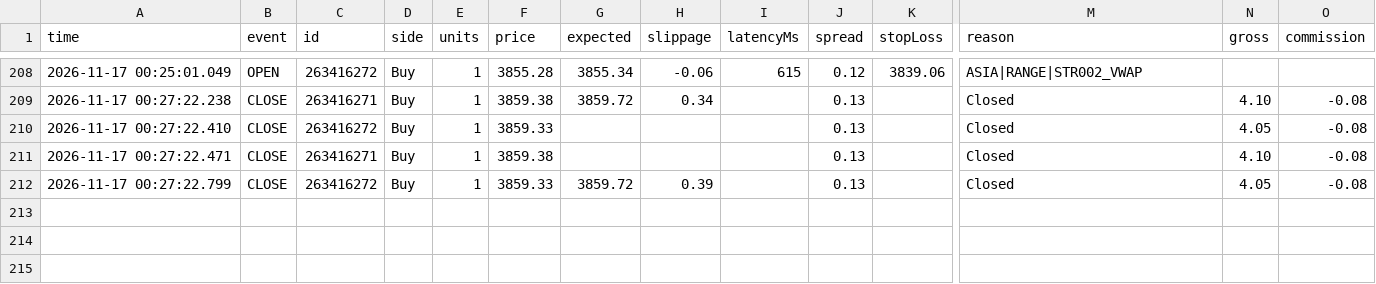
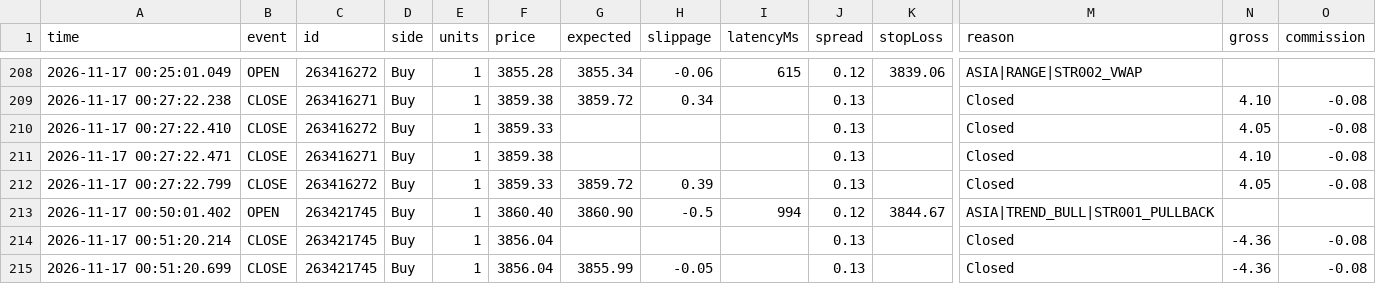
Before and after one commit to piyavutkkl-ch/tgrockza55-ai-cbot-backtest-lab, a CSV file: data/live/XAUUSD/trades.csv, drawn as a sheet; only a part is shown, gaps mark what is left out; rows hold the shown columns only; the diff names each change by its address in the sheet, - before the commit and + after, or states it on an @@ line.

Commit message:
chore(live): sync verified trade telemetry (N=176)

```diff
--- a/data/live/XAUUSD/trades.csv
+++ b/data/live/XAUUSD/trades.csv
+row 213: 2026-11-17 00:50:01.402 | OPEN | 263421745 | Buy | 1 | 3860.40 | 3860.90 | -0.5 | 994 | 0.12 | 3844.67 | ASIA|TREND_BULL|STR001_PULLBACK
+row 214: 2026-11-17 00:51:20.214 | CLOSE | 263421745 | Buy | 1 | 3856.04 |  |  |  | 0.13 |  | Closed | -4.36 | -0.08
+row 215: 2026-11-17 00:51:20.699 | CLOSE | 263421745 | Buy | 1 | 3856.04 | 3855.99 | -0.05 |  | 0.13 |  | Closed | -4.36 | -0.08
```
Also changed, not shown: data/live/BTCUSD/trades.csv, 15 other files.
